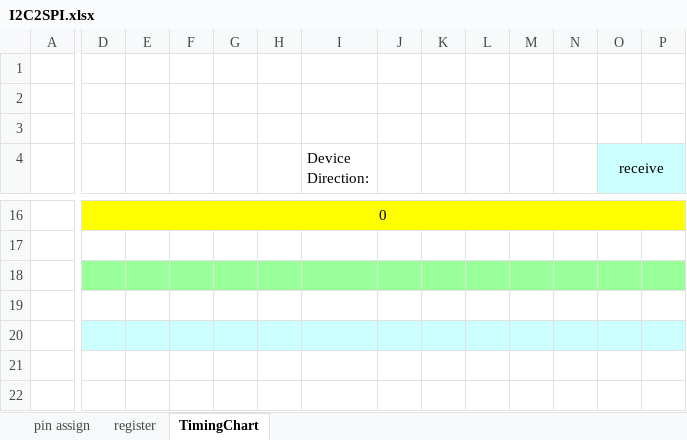
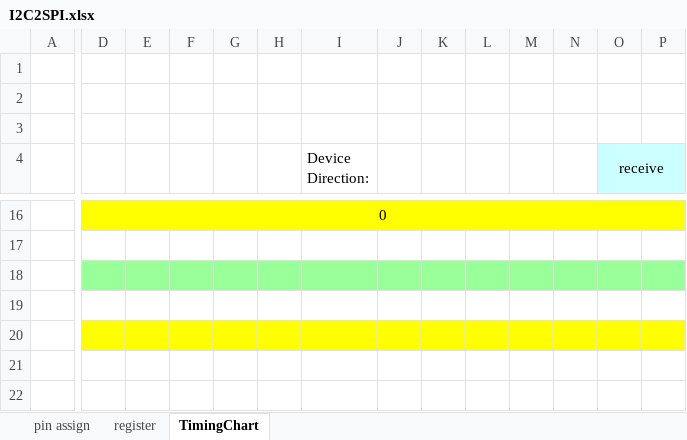
Before and after one commit to AoiSaya/GreenPAK_I2C2SPI, an Excel workbook: I2C2SPI.xlsx, sheet TimingChart, drawn as a sheet; only a part is shown, gaps mark what is left out; values as stored, in another font and other column widths than the file's, no borders; the diff covers the shown part only; the diff names each change by its address in the sheet, - before the commit and + after, or states it on an @@ line.

```diff
--- a/I2C2SPI.xlsx (sheet TimingChart)
+++ b/I2C2SPI.xlsx (sheet TimingChart)
-D20:P20 fill: #CCFFFF
+D20:P20 fill: #FFFF00
```
Also changed, not shown: cell formats elsewhere in this sheet, sheet pin assign, sheet register.
